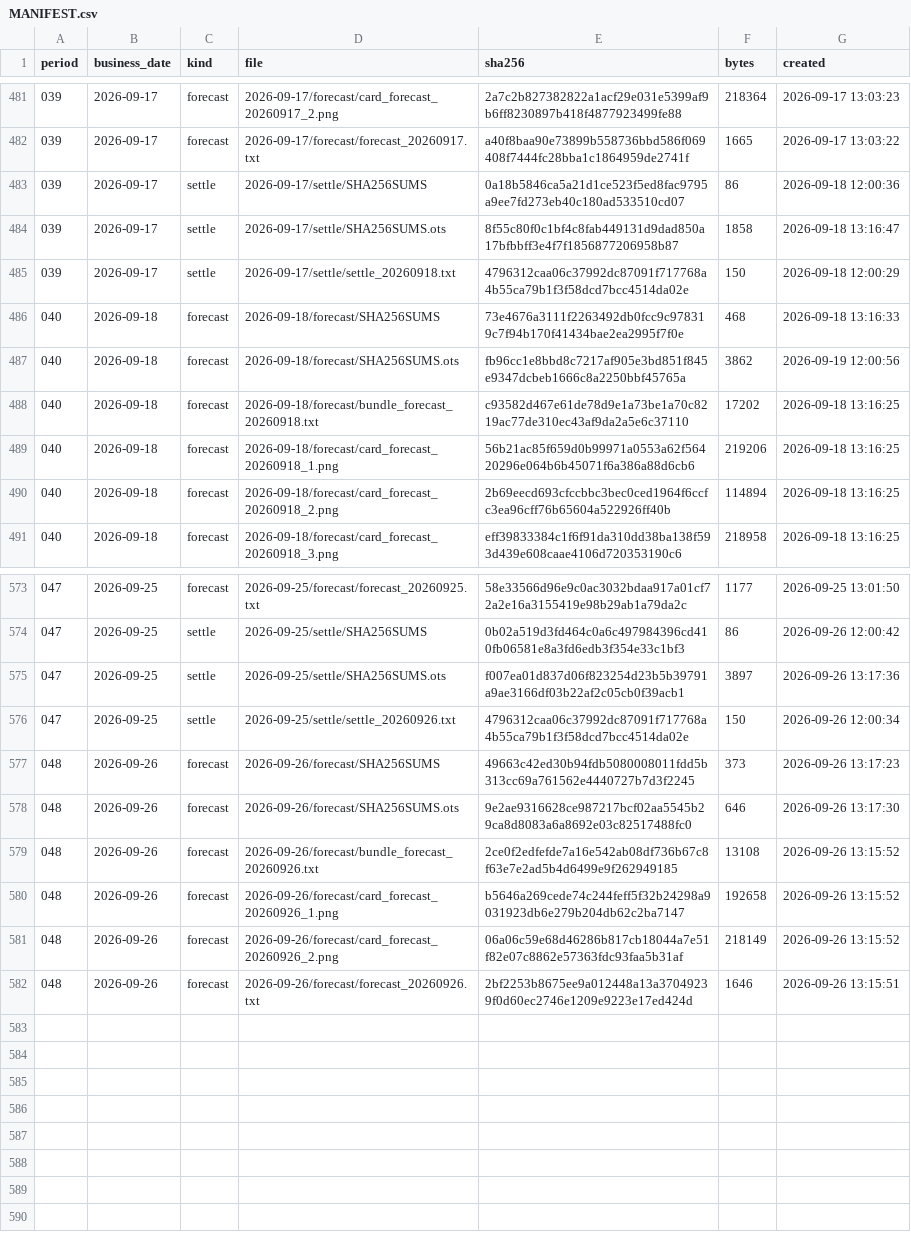
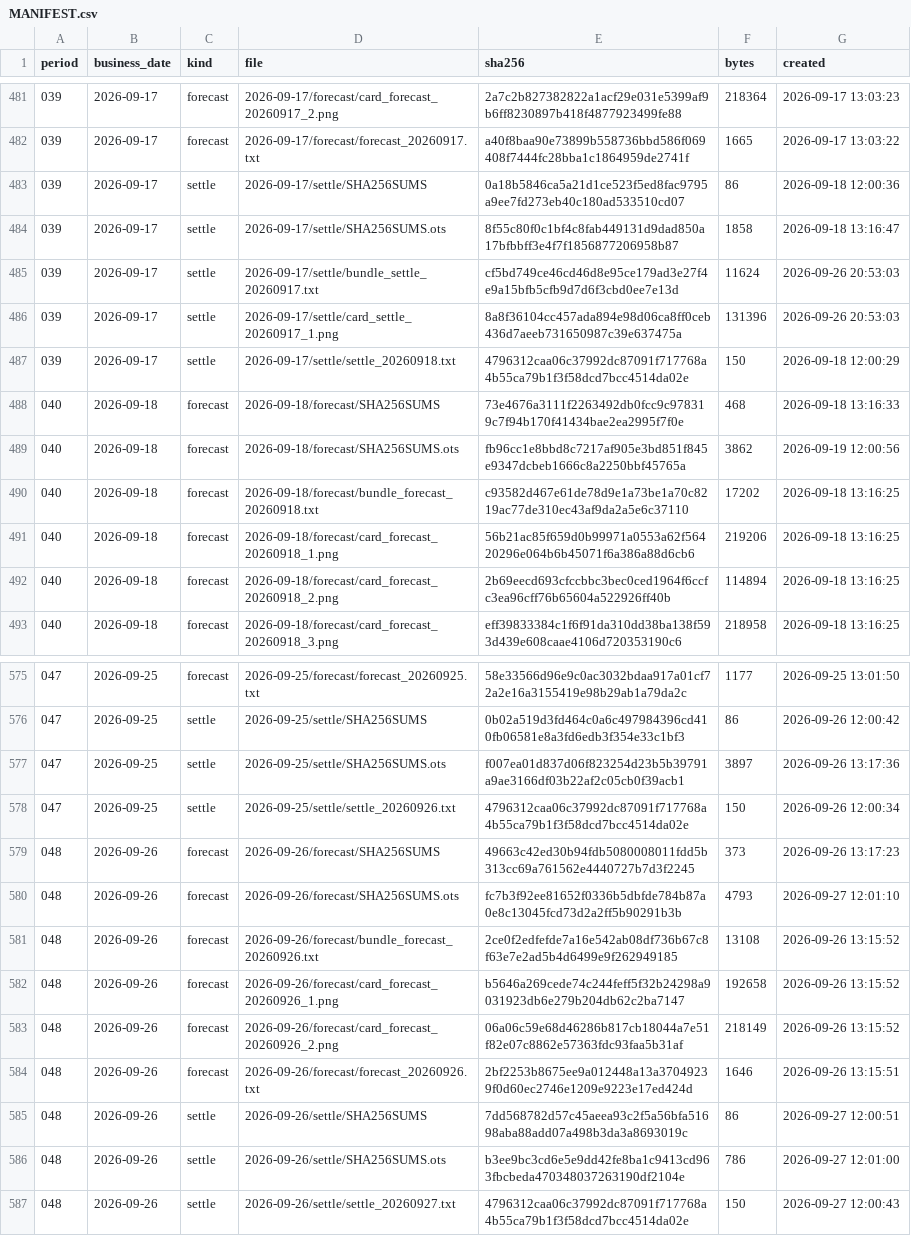
Before and after one commit to yuxiaotao721/yangbenwai-archive, a CSV file: MANIFEST.csv, drawn as a sheet; only a part is shown, gaps mark what is left out.

```diff
--- a/MANIFEST.csv
+++ b/MANIFEST.csv
@@ -484,2 +484,4 @@
 039,2026-09-17,settle,2026-09-17/settle/SHA256SUMS.ots,8f55c80f0c1bf4c8fab449131d9dad850a17bfbbff3e4f7f1856877206958b87,1858,2026-09-18 13:16:47
+039,2026-09-17,settle,2026-09-17/settle/bundle_settle_20260917.txt,cf5bd749ce46cd46d8e95ce179ad3e27f4e9a15bfb5cfb9d7d6f3cbd0ee7e13d,11624,2026-09-26 20:53:03
+039,2026-09-17,settle,2026-09-17/settle/card_settle_20260917_1.png,8a8f36104cc457ada894e98d06ca8ff0ceb436d7aeeb731650987c39e637475a,131396,2026-09-26 20:53:03
 039,2026-09-17,settle,2026-09-17/settle/settle_20260918.txt,4796312caa06c37992dc87091f717768a4b55ca79b1f3f58dcd7bcc4514da02e,150,2026-09-18 12:00:29
@@ -577,3 +579,3 @@
 048,2026-09-26,forecast,2026-09-26/forecast/SHA256SUMS,49663c42ed30b94fdb5080008011fdd5b313cc69a761562e4440727b7d3f2245,373,2026-09-26 13:17:23
-048,2026-09-26,forecast,2026-09-26/forecast/SHA256SUMS.ots,9e2ae9316628ce987217bcf02aa5545b29ca8d8083a6a8692e03c82517488fc0,646,2026-09-26 13:17:30
+048,2026-09-26,forecast,2026-09-26/forecast/SHA256SUMS.ots,fc7b3f92ee81652f0336b5dbfde784b87a0e8c13045fcd73d2a2ff5b90291b3b,4793,2026-09-27 12:01:10
 048,2026-09-26,forecast,2026-09-26/forecast/bundle_forecast_20260926.txt,2ce0f2edfefde7a16e542ab08df736b67c8f63e7e2ad5b4d6499e9f262949185,13108,2026-09-26 13:15:52
@@ -582 +584,4 @@
 048,2026-09-26,forecast,2026-09-26/forecast/forecast_20260926.txt,2bf2253b8675ee9a012448a13a37049239f0d60ec2746e1209e9223e17ed424d,1646,2026-09-26 13:15:51
+048,2026-09-26,settle,2026-09-26/settle/SHA256SUMS,7dd568782d57c45aeea93c2f5a56bfa51698aba88add07a498b3da3a8693019c,86,2026-09-27 12:00:51
+048,2026-09-26,settle,2026-09-26/settle/SHA256SUMS.ots,b3ee9bc3cd6e5e9dd42fe8ba1c9413cd963fbcbeda470348037263190df2104e,786,2026-09-27 12:01:00
+048,2026-09-26,settle,2026-09-26/settle/settle_20260927.txt,4796312caa06c37992dc87091f717768a4b55ca79b1f3f58dcd7bcc4514da02e,150,2026-09-27 12:00:43
```
Also changed, not shown: 6 other files.
